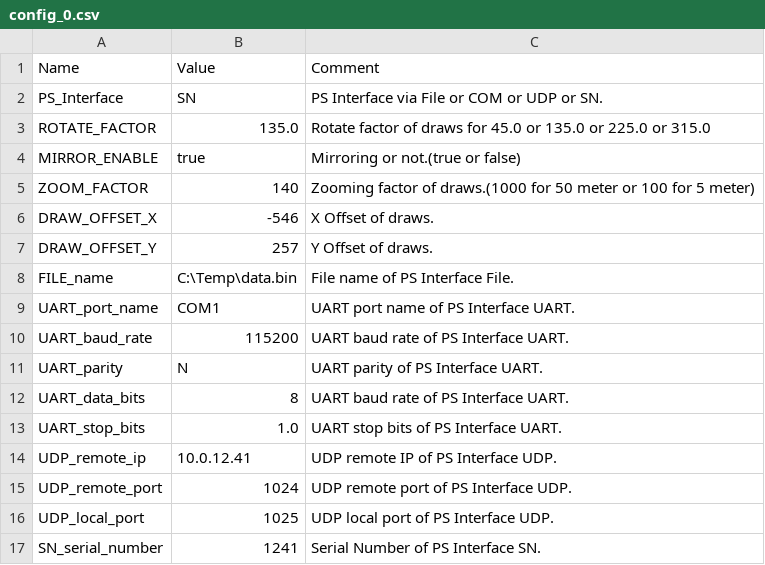
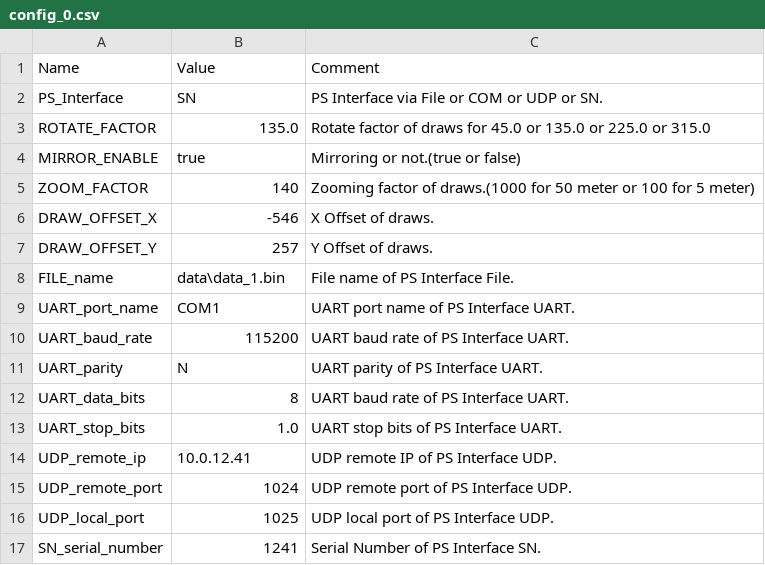
Before and after one commit to leesy24/AntiCollision_2D, a CSV file: data/config_0.csv, drawn as a sheet.

```diff
--- a/data/config_0.csv
+++ b/data/config_0.csv
@@ -7,3 +7,3 @@ DRAW_OFFSET_X,-546,X Offset of draws.
 DRAW_OFFSET_Y,257,Y Offset of draws.
-FILE_name,C:\Temp\data.bin,File name of PS Interface File.
+FILE_name,data\data_1.bin,File name of PS Interface File.
 UART_port_name,COM1,UART port name of PS Interface UART.
```
Also changed, not shown: data/config_1.csv, 2 other files.
